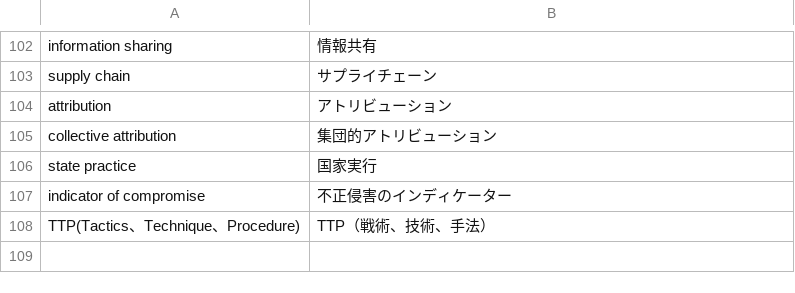
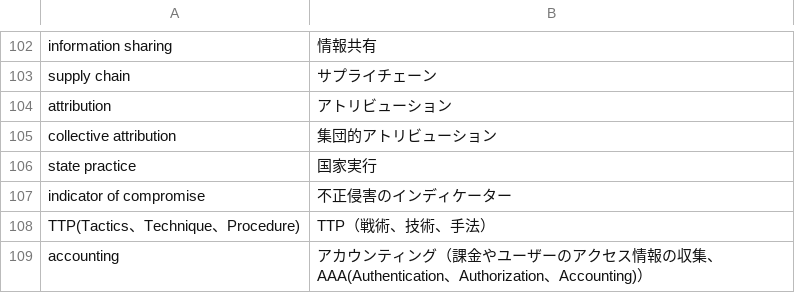
Before and after one commit to takamixhi/security_words, a CSV file: security_words.csv, drawn as a sheet; only a part is shown, gaps mark what is left out.

Commit message:
Update security_words.csv

```diff
--- a/security_words.csv
+++ b/security_words.csv
@@ -108 +108,2 @@ indicator of compromise,不正侵害のインディケーター
 TTP(Tactics、Technique、Procedure),TTP（戦術、技術、手法）
+accounting,アカウンティング（課金やユーザーのアクセス情報の収集、AAA(Authentication、Authorization、Accounting)）
```
